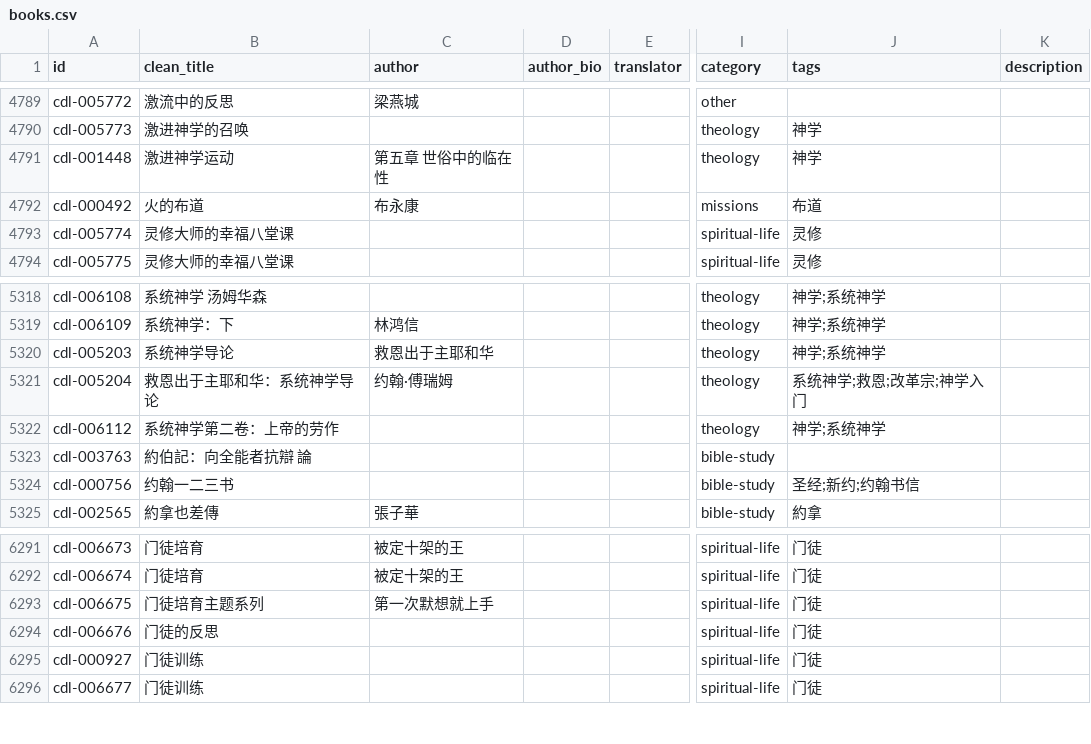
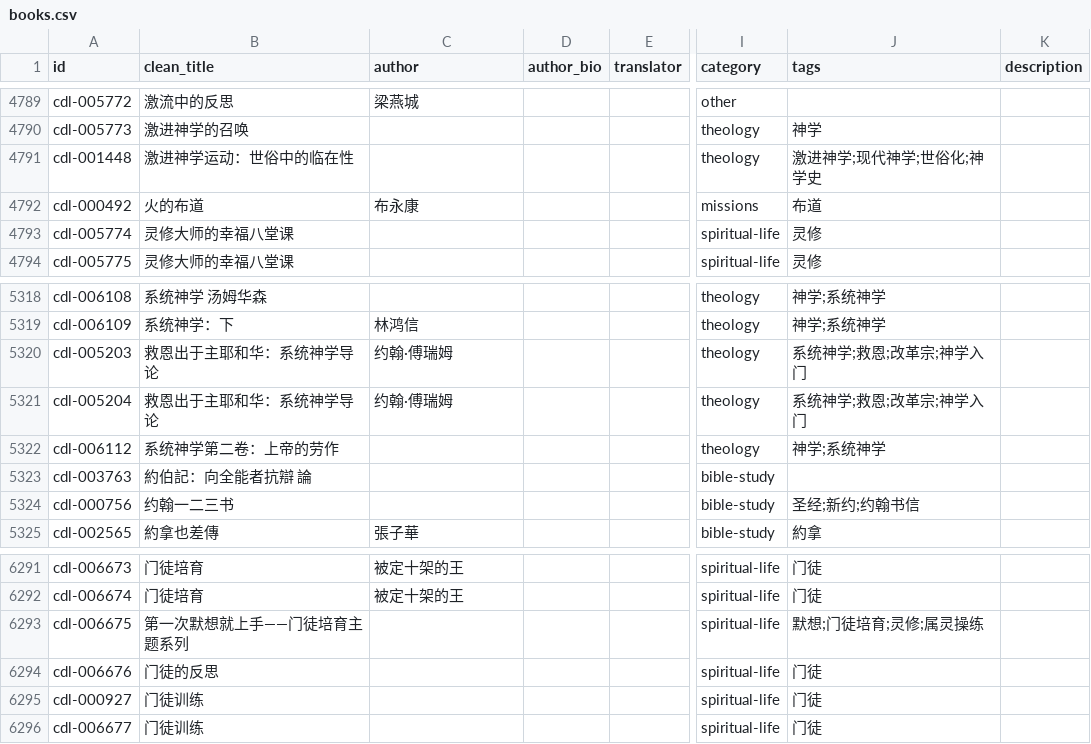
Before and after one commit to GioiaZheng/christian-digital-library, a CSV file: data/books.csv, drawn as a sheet; only a part is shown, gaps mark what is left out; the diff covers the shown part only; the diff names each change by its address in the sheet, - before the commit and + after, or states it on an @@ line.

```diff
--- a/data/books.csv
+++ b/data/books.csv
-B4791 (clean_title): 激进神学运动
+B4791 (clean_title): 激进神学运动：世俗中的临在性
-C4791 (author): 第五章 世俗中的临在性
+C4791 (author): (empty)
-J4791 (tags): 神学
+J4791 (tags): 激进神学;现代神学;世俗化;神学史
-B5320 (clean_title): 系统神学导论
+B5320 (clean_title): 救恩出于主耶和华：系统神学导论
-C5320 (author): 救恩出于主耶和华
+C5320 (author): 约翰·傅瑞姆
-J5320 (tags): 神学;系统神学
+J5320 (tags): 系统神学;救恩;改革宗;神学入门
-B6293 (clean_title): 门徒培育主题系列
+B6293 (clean_title): 第一次默想就上手——门徒培育主题系列
-C6293 (author): 第一次默想就上手
+C6293 (author): (empty)
-J6293 (tags): 门徒
+J6293 (tags): 默想;门徒培育;灵修;属灵操练
```
Also changed, not shown: 50 edited cells elsewhere in this file.
